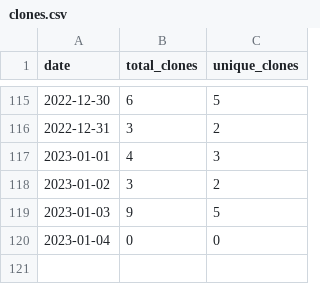
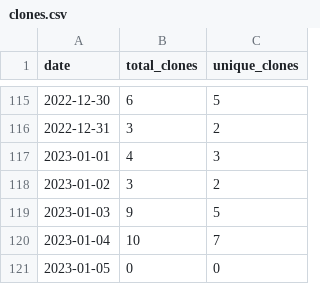
Before and after one commit to MatthewBentz/Comp3220, a CSV file: .traffic/clones.csv, drawn as a sheet; only a part is shown, gaps mark what is left out.

Commit message:
Updating repository traffic graph

```diff
--- a/.traffic/clones.csv
+++ b/.traffic/clones.csv
@@ -119,2 +119,3 @@ date,total_clones,unique_clones
 2023-01-03,9,5
-2023-01-04,0,0
+2023-01-04,10,7
+2023-01-05,0,0
```
Also changed, not shown: .traffic/views.csv, 3 other files.
